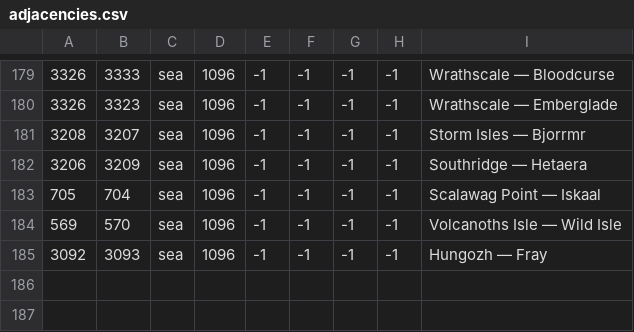
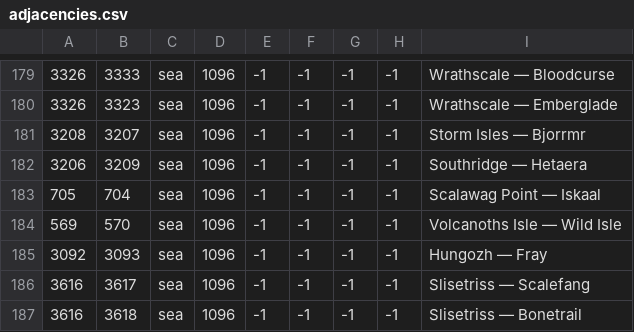
Before and after one commit to Warcraft-GoA-Development-Team/Warcraft-Guardians-of-Azeroth, a CSV file: map/adjacencies.csv, drawn as a sheet; only a part is shown, gaps mark what is left out; the diff names each change by its address in the sheet, - before the commit and + after, or states it on an @@ line.

Commit message:
Slisetriss Province Slisetriss Province is connected to Zandalar Isle.

```diff
--- a/map/adjacencies.csv
+++ b/map/adjacencies.csv
+row 186: 3616 | 3617 | sea | 1096 | -1 | -1 | -1 | -1 | Slisetriss — Scalefang
+row 187: 3616 | 3618 | sea | 1096 | -1 | -1 | -1 | -1 | Slisetriss — Bonetrail
```
